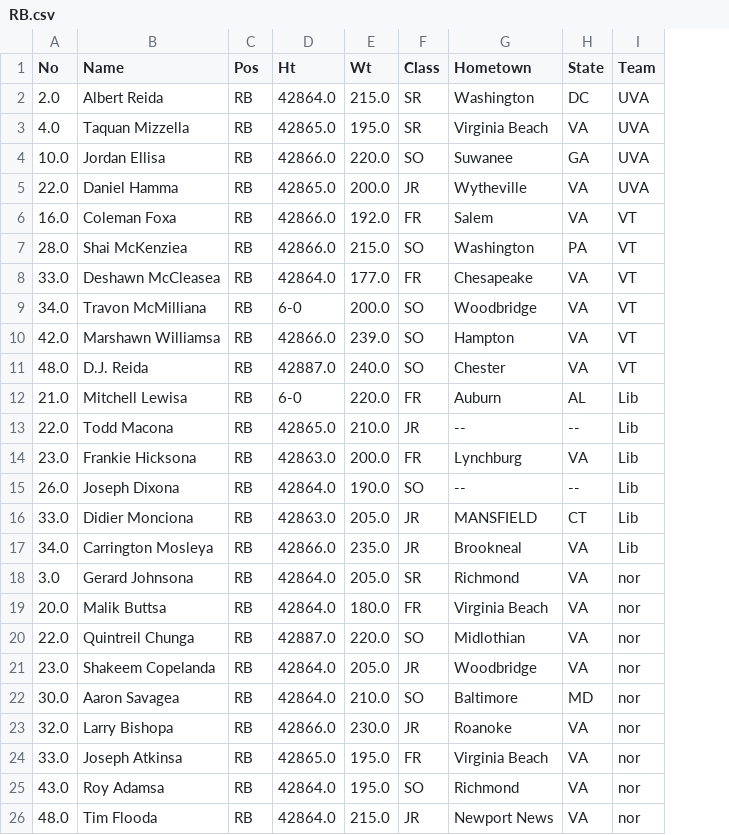
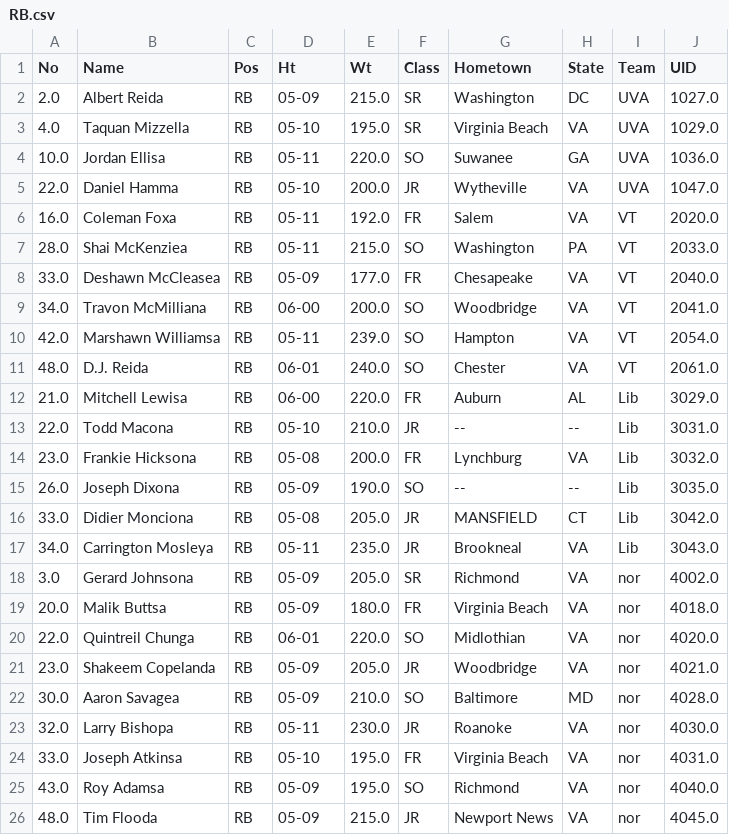
Before and after one commit to hojunida/FootballDatabase, a CSV file: RB.csv, drawn as a sheet; the diff names each change by its address in the sheet, - before the commit and + after, or states it on an @@ line.

```diff
--- a/RB.csv
+++ b/RB.csv
+column J (UID), rows 2-26: 1027.0 | 1029.0 | 1036.0 | 1047.0 | 2020.0 | 2033.0 | 2040.0 | 2041.0 | 2054.0 | 2061.0 | 3029.0 | 3031.0 | 3032.0 | 3035.0 | 3042.0 | 3043.0 | 4002.0 | 4018.0 | 4020.0 | 4021.0 | 4028.0 | 4030.0 | 4031.0 | 4040.0 | 4045.0
-D2 (Ht): 42864.0
+D2 (Ht): 05-09
-D3 (Ht): 42865.0
+D3 (Ht): 05-10
-D4 (Ht): 42866.0
+D4 (Ht): 05-11
-D5 (Ht): 42865.0
+D5 (Ht): 05-10
-D6:D7 (Ht): 42866.0
+D6:D7 (Ht): 05-11
-D8 (Ht): 42864.0
+D8 (Ht): 05-09
-D9 (Ht): 6-0
+D9 (Ht): 06-00
-D10 (Ht): 42866.0
+D10 (Ht): 05-11
-D11 (Ht): 42887.0
+D11 (Ht): 06-01
-D12 (Ht): 6-0
+D12 (Ht): 06-00
-D13 (Ht): 42865.0
+D13 (Ht): 05-10
-D14 (Ht): 42863.0
+D14 (Ht): 05-08
-D15 (Ht): 42864.0
+D15 (Ht): 05-09
-D16 (Ht): 42863.0
+D16 (Ht): 05-08
-D17 (Ht): 42866.0
+D17 (Ht): 05-11
-D18:D19 (Ht): 42864.0
+D18:D19 (Ht): 05-09
-D20 (Ht): 42887.0
+D20 (Ht): 06-01
-D21:D22 (Ht): 42864.0
+D21:D22 (Ht): 05-09
-D23 (Ht): 42866.0
+D23 (Ht): 05-11
-D24 (Ht): 42865.0
+D24 (Ht): 05-10
-D25:D26 (Ht): 42864.0
+D25:D26 (Ht): 05-09
```
Also changed, not shown: CB.csv, DB.csv, 39 other files.
